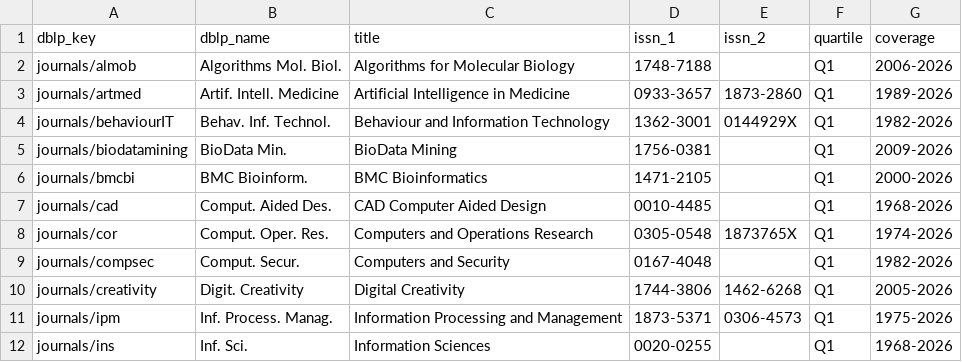
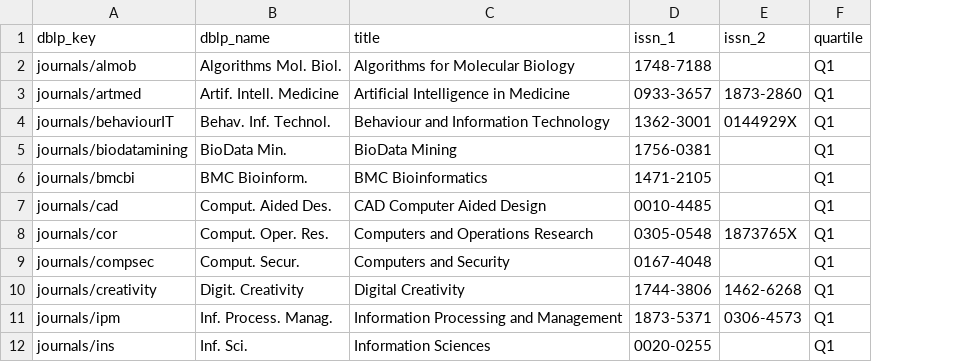
Before and after one commit to nishan-paul-2022/paperhunter-research-paper-discovery, a CSV file: supplement/1-issn-matched.csv, drawn as a sheet; only a part is shown; the diff names each change by its address in the sheet, - before the commit and + after, or states it on an @@ line.

Commit message:
fix: update ISSN matched and SJR pool CSV supplement datasets

```diff
--- a/supplement/1-issn-matched.csv
+++ b/supplement/1-issn-matched.csv
-column G (coverage), rows 2-12: 2006-2026 | 1989-2026 | 1982-2026 | 2009-2026 | 2000-2026 | 1968-2026 | 1974-2026 | 1982-2026 | 2005-2026 | 1975-2026 | 1968-2026
```
Also changed, not shown: 4 other files.
